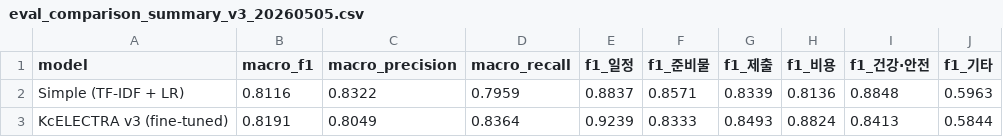
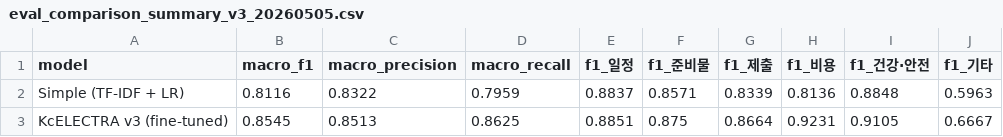
Before and after one commit to Maxmunzy/multicultural-ai, a CSV file: model/classification/data/20260505/eval_comparison_summary_v3_20260505.csv, drawn as a sheet.

```diff
--- a/model/classification/data/20260505/eval_comparison_summary_v3_20260505.csv
+++ b/model/classification/data/20260505/eval_comparison_summary_v3_20260505.csv
@@ -2,2 +2,2 @@
 Simple (TF-IDF + LR),0.8116,0.8322,0.7959,0.8837,0.8571,0.8339,0.8136,0.8848,0.5963
-KcELECTRA v3 (fine-tuned),0.8191,0.8049,0.8364,0.9239,0.8333,0.8493,0.8824,0.8413,0.5844
+KcELECTRA v3 (fine-tuned),0.8545,0.8513,0.8625,0.8851,0.875,0.8664,0.9231,0.9105,0.6667
```
Also changed, not shown: 9 other files.
